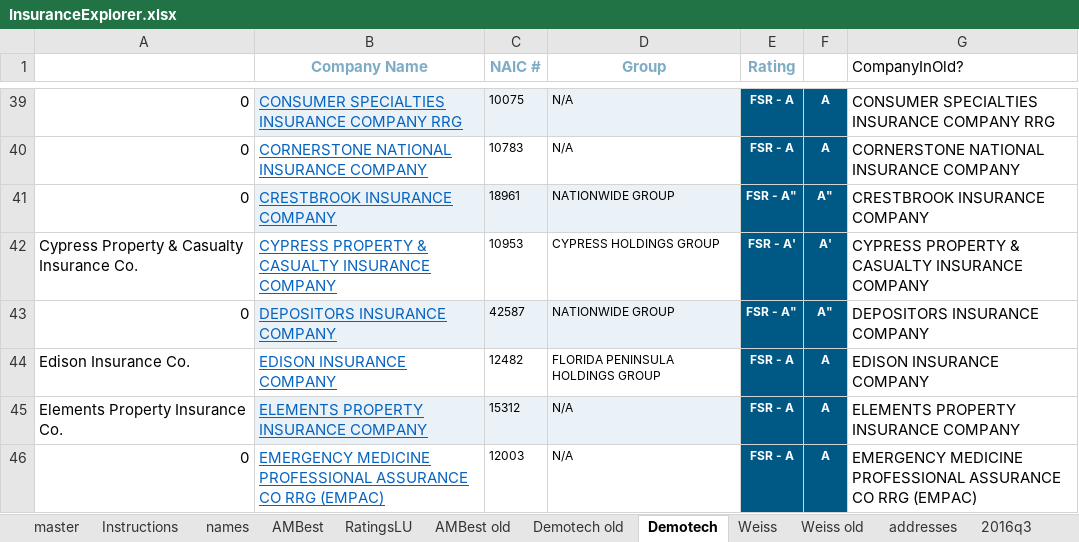
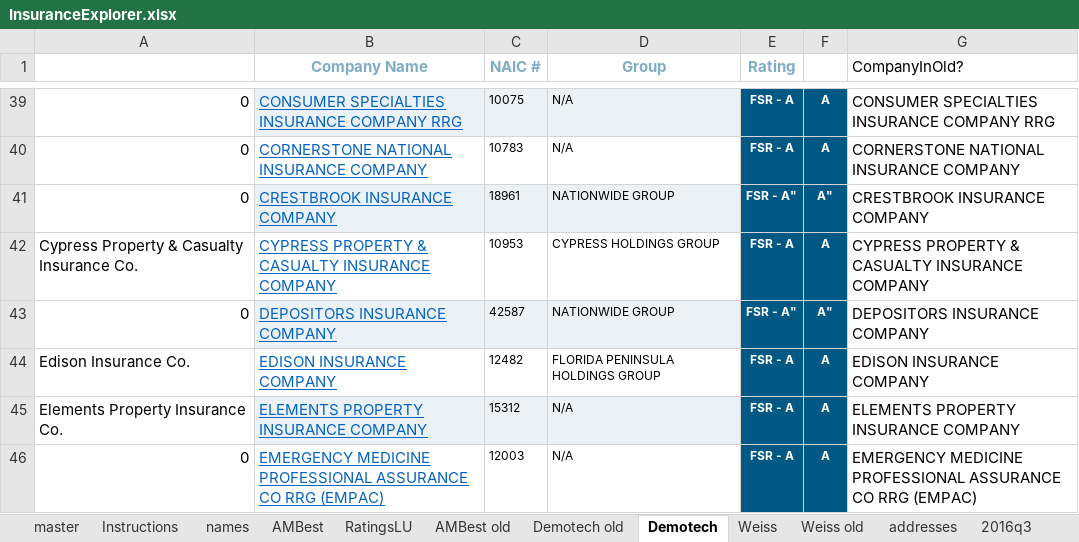
Before and after one commit to PalmBeachPost/insuranceexplorer, an Excel workbook: data/InsuranceExplorer.xlsx, sheet Demotech, drawn as a sheet; only a part is shown, gaps mark what is left out; values as stored, in another font and other column widths than the file's, no borders; the diff names each change by its address in the sheet, - before the commit and + after, or states it on an @@ line.

Commit message:
Demotech update

```diff
--- a/data/InsuranceExplorer.xlsx (sheet Demotech)
+++ b/data/InsuranceExplorer.xlsx (sheet Demotech)
-E42 (Rating): FSR - A'
+E42 (Rating): FSR - A
-F42: A'
+F42: A
```
Also changed, not shown: sheet master, formulas that keep their value, 3 other files.
